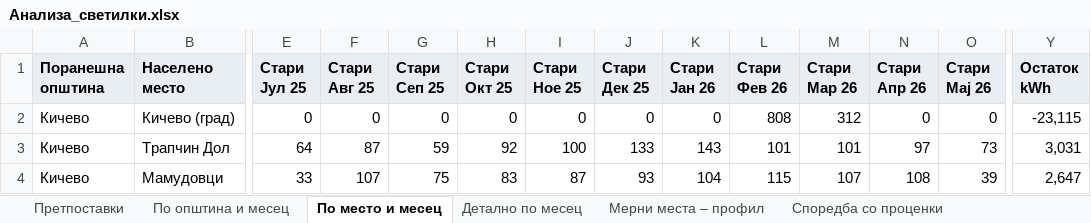
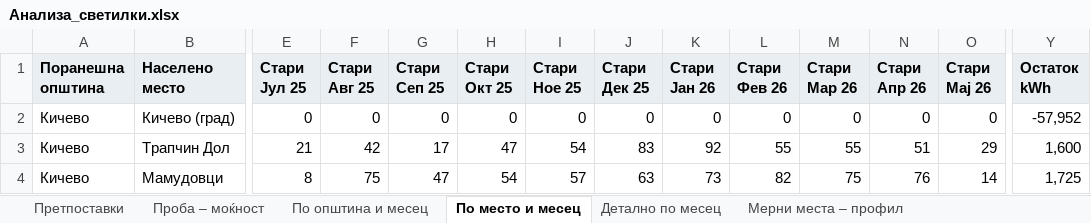
Before and after one commit to alektino/prvproekt, an Excel workbook: analiza-svetilki/izlez/Анализа_светилки.xlsx, sheet По место и месец, drawn as a sheet; only a part is shown, gaps mark what is left out; values as stored, in another font and other column widths than the file's, no borders; the diff covers the shown part only; the diff names each change by its address in the sheet, - before the commit and + after, or states it on an @@ line.

```diff
--- a/analiza-svetilki/izlez/Анализа_светилки.xlsx (sheet По место и месец)
+++ b/analiza-svetilki/izlez/Анализа_светилки.xlsx (sheet По место и месец)
+sheet tab: Проба – моќност
-L2 (Стари Фев 26): 808
+L2 (Стари Фев 26): 0
-M2 (Стари Мар 26): 312
+M2 (Стари Мар 26): 0
-Y2 (Остаток kWh): -23,115
+Y2 (Остаток kWh): -57,952
-E3 (Стари Јул 25): 64
+E3 (Стари Јул 25): 21
-F3 (Стари Авг 25): 87
+F3 (Стари Авг 25): 42
-G3 (Стари Сеп 25): 59
+G3 (Стари Сеп 25): 17
-H3 (Стари Окт 25): 92
+H3 (Стари Окт 25): 47
-I3 (Стари Ное 25): 100
+I3 (Стари Ное 25): 54
-J3 (Стари Дек 25): 133
+J3 (Стари Дек 25): 83
-K3 (Стари Јан 26): 143
+K3 (Стари Јан 26): 92
-L3 (Стари Фев 26): 101
+L3 (Стари Фев 26): 55
-M3 (Стари Мар 26): 101
+M3 (Стари Мар 26): 55
-N3 (Стари Апр 26): 97
+N3 (Стари Апр 26): 51
-O3 (Стари Мај 26): 73
+O3 (Стари Мај 26): 29
-Y3 (Остаток kWh): 3,031
+Y3 (Остаток kWh): 1,600
-E4 (Стари Јул 25): 33
+E4 (Стари Јул 25): 8
-F4 (Стари Авг 25): 107
+F4 (Стари Авг 25): 75
-G4 (Стари Сеп 25): 75
+G4 (Стари Сеп 25): 47
-H4 (Стари Окт 25): 83
+H4 (Стари Окт 25): 54
-I4 (Стари Ное 25): 87
+I4 (Стари Ное 25): 57
-J4 (Стари Дек 25): 93
+J4 (Стари Дек 25): 63
-K4 (Стари Јан 26): 104
+K4 (Стари Јан 26): 73
-L4 (Стари Фев 26): 115
+L4 (Стари Фев 26): 82
-M4 (Стари Мар 26): 107
+M4 (Стари Мар 26): 75
-N4 (Стари Апр 26): 108
+N4 (Стари Апр 26): 76
-O4 (Стари Мај 26): 39
+O4 (Стари Мај 26): 14
-Y4 (Остаток kWh): 2,647
+Y4 (Остаток kWh): 1,725
```
Also changed, not shown: 830 edited cells elsewhere in this sheet, sheet Детално по месец, sheet По општина и месец, sheet Споредба со проценки, sheet Претпоставки, analiza-svetilki/izlez/Проверка_мерни_места.xlsx, 13 other files.
